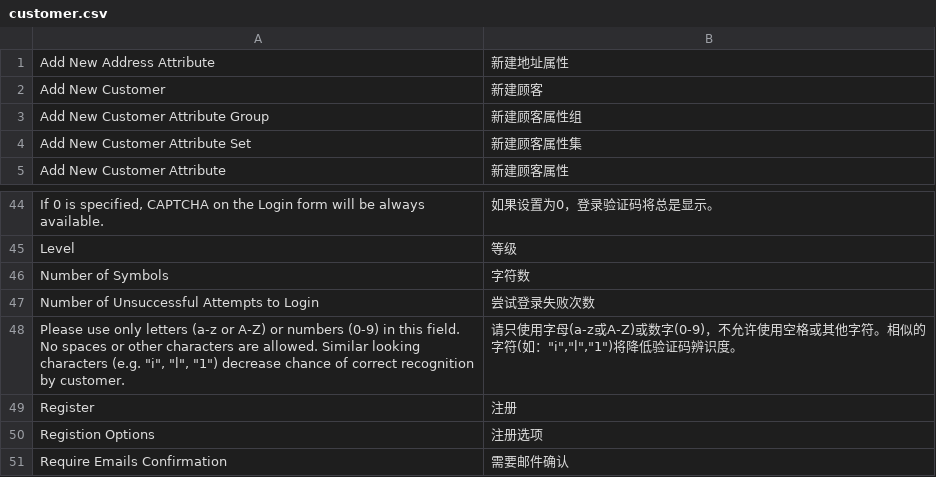
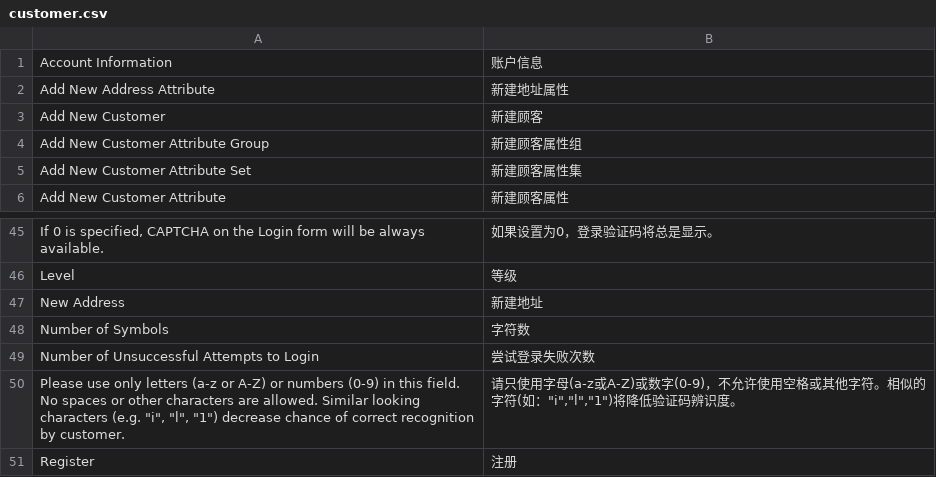
Before and after one commit to peachyang/py_website, a CSV file: app/i18n/zh-CN/customer.csv, drawn as a sheet; only a part is shown, gaps mark what is left out; the shorter side is filled out with more unchanged rows; the diff names each change by its address in the sheet, - before the commit and + after, or states it on an @@ line.

```diff
--- a/app/i18n/zh-CN/customer.csv
+++ b/app/i18n/zh-CN/customer.csv
+row 1: Account Information | 账户信息
+row 47: New Address | 新建地址
```
Also changed, not shown: 22 other files.
